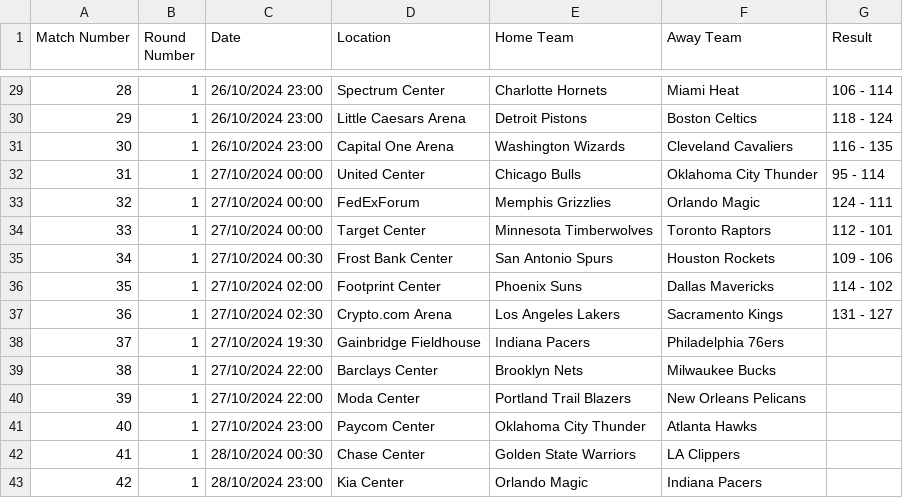
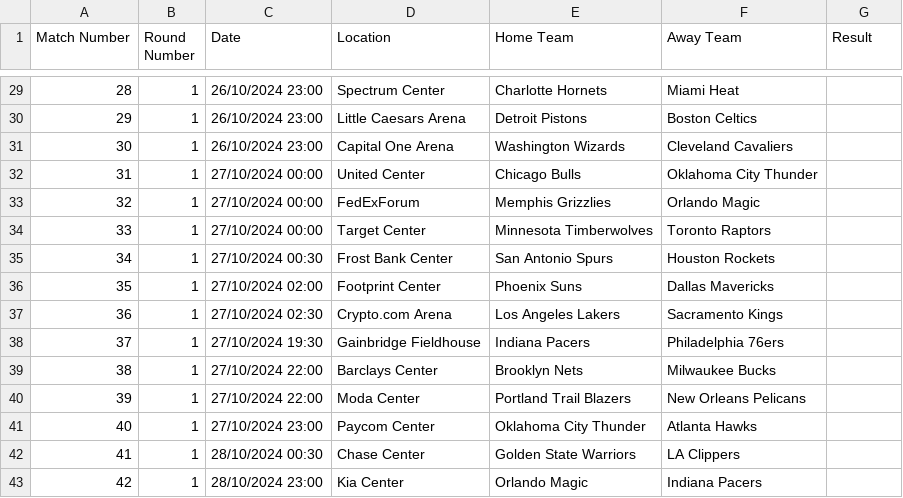
Before and after one commit to kyleskom/NBA-Machine-Learning-Sports-Betting, a CSV file: Data/nba-2024-UTC.csv, drawn as a sheet; only a part is shown, gaps mark what is left out; the diff covers the shown part only.

Commit message:
Remove early results

```diff
--- a/Data/nba-2024-UTC.csv
+++ b/Data/nba-2024-UTC.csv
@@ -29,10 +29,10 @@ Match Number,Round Number,Date,Location,Home Team,Away Team,Result
-28,1,26/10/2024 23:00,Spectrum Center,Charlotte Hornets,Miami Heat,106 - 114
-29,1,26/10/2024 23:00,Little Caesars Arena,Detroit Pistons,Boston Celtics,118 - 124
-30,1,26/10/2024 23:00,Capital One Arena,Washington Wizards,Cleveland Cavaliers,116 - 135
-31,1,27/10/2024 00:00,United Center,Chicago Bulls,Oklahoma City Thunder,95 - 114
-32,1,27/10/2024 00:00,FedExForum,Memphis Grizzlies,Orlando Magic,124 - 111
-33,1,27/10/2024 00:00,Target Center,Minnesota Timberwolves,Toronto Raptors,112 - 101
-34,1,27/10/2024 00:30,Frost Bank Center,San Antonio Spurs,Houston Rockets,109 - 106
-35,1,27/10/2024 02:00,Footprint Center,Phoenix Suns,Dallas Mavericks,114 - 102
-36,1,27/10/2024 02:30,Crypto.com Arena,Los Angeles Lakers,Sacramento Kings,131 - 127
+28,1,26/10/2024 23:00,Spectrum Center,Charlotte Hornets,Miami Heat,
+29,1,26/10/2024 23:00,Little Caesars Arena,Detroit Pistons,Boston Celtics,
+30,1,26/10/2024 23:00,Capital One Arena,Washington Wizards,Cleveland Cavaliers,
+31,1,27/10/2024 00:00,United Center,Chicago Bulls,Oklahoma City Thunder,
+32,1,27/10/2024 00:00,FedExForum,Memphis Grizzlies,Orlando Magic,
+33,1,27/10/2024 00:00,Target Center,Minnesota Timberwolves,Toronto Raptors,
+34,1,27/10/2024 00:30,Frost Bank Center,San Antonio Spurs,Houston Rockets,
+35,1,27/10/2024 02:00,Footprint Center,Phoenix Suns,Dallas Mavericks,
+36,1,27/10/2024 02:30,Crypto.com Arena,Los Angeles Lakers,Sacramento Kings,
 37,1,27/10/2024 19:30,Gainbridge Fieldhouse,Indiana Pacers,Philadelphia 76ers,
```
Also changed, not shown: 27 edited cells elsewhere in this file.
